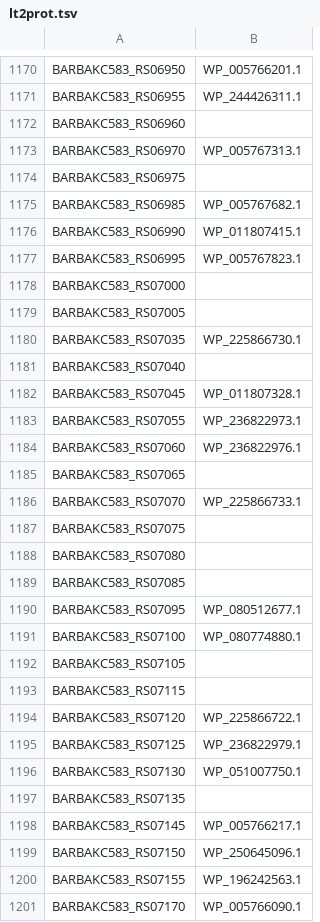
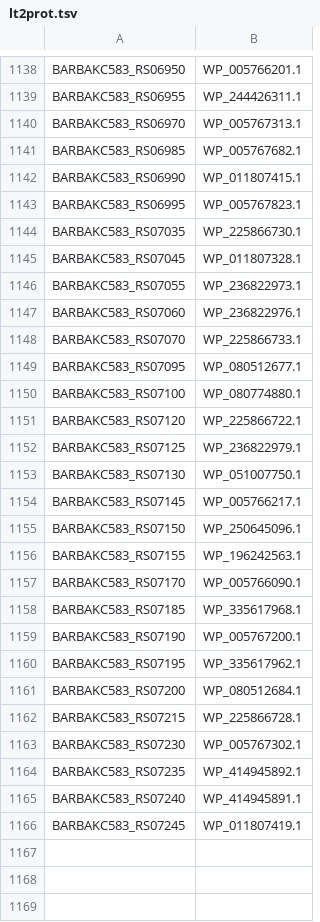
Before and after one commit to JesusHegel/bartonella-flagellar-thermal, a TSV file: data/lt2prot.tsv, drawn as a sheet; only a part is shown, gaps mark what is left out; the shorter side is filled out with more unchanged rows; the diff covers the shown part only.

```diff
--- a/data/lt2prot.tsv
+++ b/data/lt2prot.tsv
@@ -1171,5 +1139,3 @@ BARBAKC583_RS06950	WP_005766201.1
 BARBAKC583_RS06955	WP_244426311.1
-BARBAKC583_RS06960	
 BARBAKC583_RS06970	WP_005767313.1
-BARBAKC583_RS06975	
 BARBAKC583_RS06985	WP_005767682.1
@@ -1177,6 +1143,3 @@ BARBAKC583_RS06990	WP_011807415.1
 BARBAKC583_RS06995	WP_005767823.1
-BARBAKC583_RS07000	
-BARBAKC583_RS07005	
 BARBAKC583_RS07035	WP_225866730.1
-BARBAKC583_RS07040	
 BARBAKC583_RS07045	WP_011807328.1
@@ -1184,11 +1147,5 @@ BARBAKC583_RS07055	WP_236822973.1
 BARBAKC583_RS07060	WP_236822976.1
-BARBAKC583_RS07065	
 BARBAKC583_RS07070	WP_225866733.1
-BARBAKC583_RS07075	
-BARBAKC583_RS07080	
-BARBAKC583_RS07085	
 BARBAKC583_RS07095	WP_080512677.1
 BARBAKC583_RS07100	WP_080774880.1
-BARBAKC583_RS07105	
-BARBAKC583_RS07115	
 BARBAKC583_RS07120	WP_225866722.1
@@ -1196,3 +1153,2 @@ BARBAKC583_RS07125	WP_236822979.1
 BARBAKC583_RS07130	WP_051007750.1
-BARBAKC583_RS07135	
 BARBAKC583_RS07145	WP_005766217.1
```
Also changed, not shown: 38 removed rows elsewhere in this file, data/cds_todos.tsv, 27 other files.
